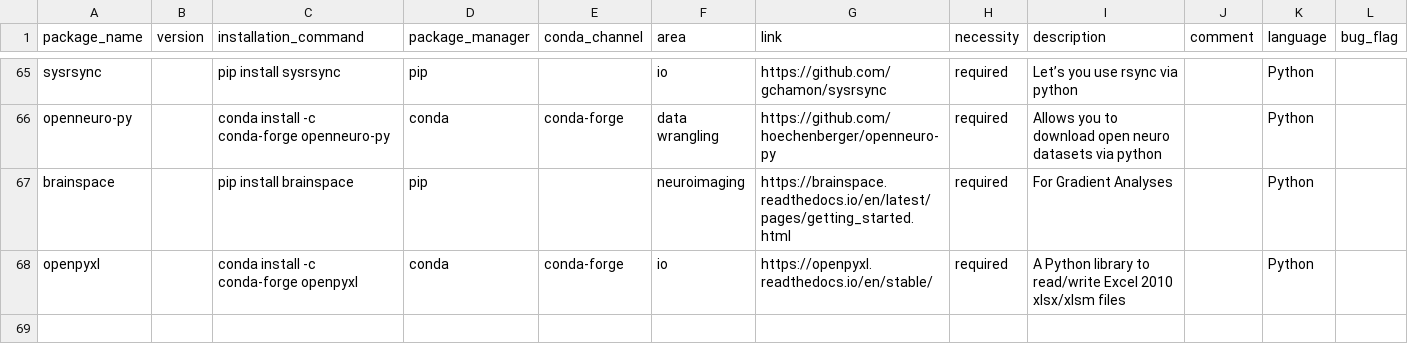
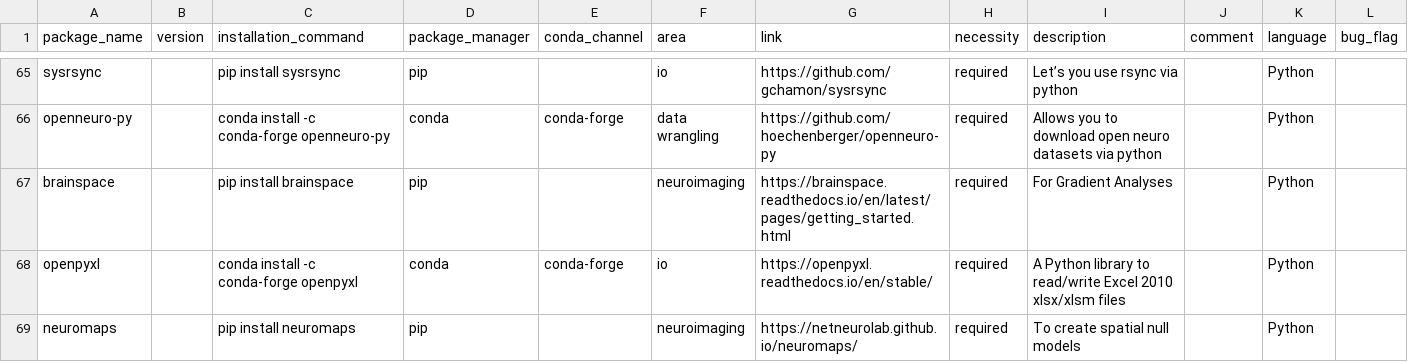
Before and after one commit to JohannesWiesner/csp_wiesner_johannes, a TSV file: environments/packages.tsv, drawn as a sheet; only a part is shown, gaps mark what is left out.

Commit message:
closes #3

```diff
--- a/environments/packages.tsv
+++ b/environments/packages.tsv
@@ -68 +68,2 @@ brainspace		pip install brainspace	pip		neuroimaging	https://brainspace.readthed
 openpyxl		conda install -c conda-forge openpyxl	conda	conda-forge	io	https://openpyxl.readthedocs.io/en/stable/	required	A Python library to read/write Excel 2010 xlsx/xlsm files		Python	
+neuromaps		pip install neuromaps	pip		neuroimaging	https://netneurolab.github.io/neuromaps/	required	To create spatial null models		Python	
```
